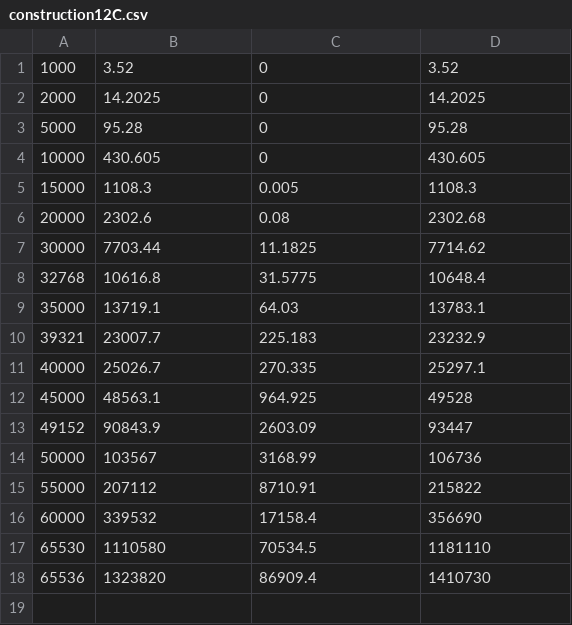
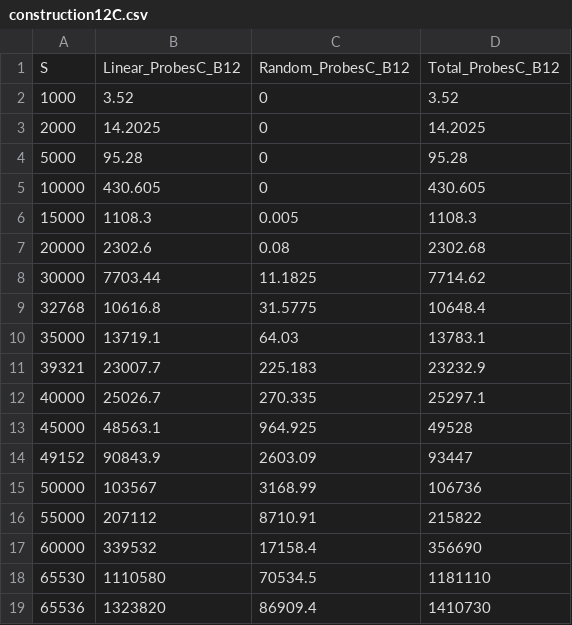
Before and after one commit to lucasebazilio/setobject, a CSV file: NoResize/Probes and Collisions/Results/Table Construction Circular Algorithm/construction12C.csv, drawn as a sheet; the diff names each change by its address in the sheet, - before the commit and + after, or states it on an @@ line.

Commit message:
B = 12

```diff
--- a/NoResize/Probes and Collisions/Results/Table Construction Circular Algorithm/construction12C.csv
+++ b/NoResize/Probes and Collisions/Results/Table Construction Circular Algorithm/construction12C.csv
+row 1: S | Linear_ProbesC_B12 | Random_ProbesC_B12 | Total_ProbesC_B12
```
